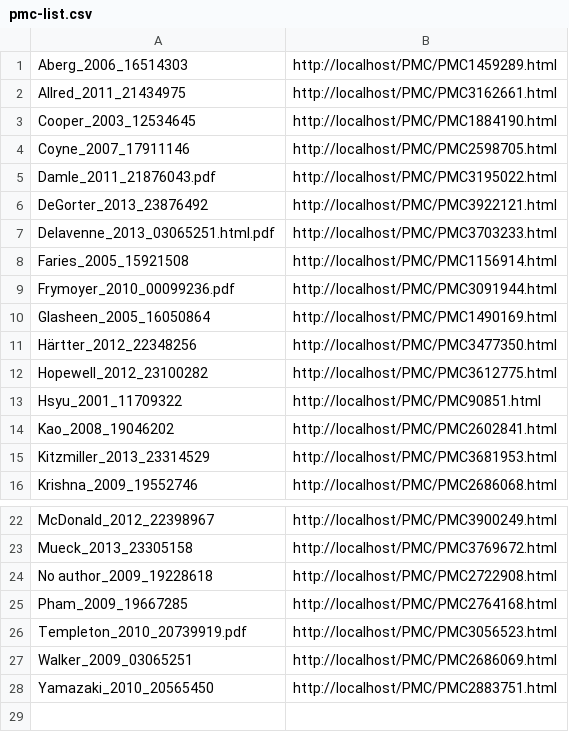
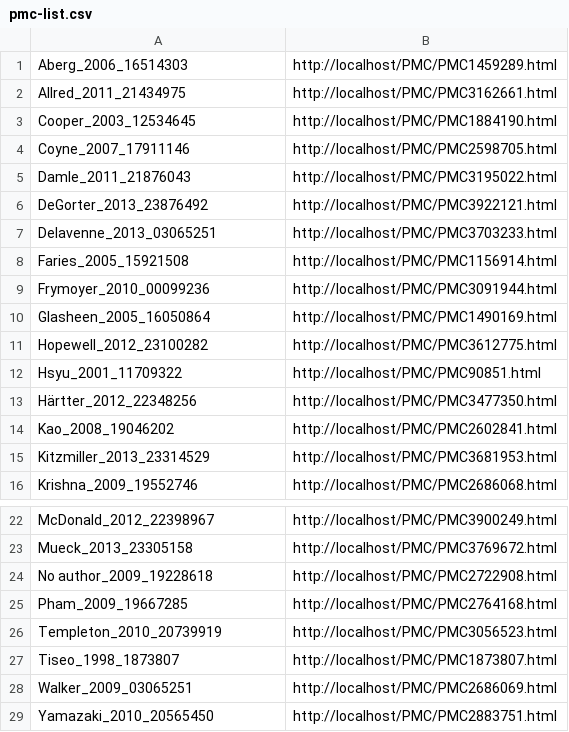
Before and after one commit to dbmi-pitt/dbmi-annotator, a CSV file: article-list/pmc-list.csv, drawn as a sheet; only a part is shown, gaps mark what is left out.

```diff
--- a/article-list/pmc-list.csv
+++ b/article-list/pmc-list.csv
@@ -4,11 +4,11 @@ Cooper_2003_12534645,http://localhost/PMC/PMC1884190.html
 Coyne_2007_17911146,http://localhost/PMC/PMC2598705.html
-Damle_2011_21876043.pdf,http://localhost/PMC/PMC3195022.html
+Damle_2011_21876043,http://localhost/PMC/PMC3195022.html
 DeGorter_2013_23876492,http://localhost/PMC/PMC3922121.html
-Delavenne_2013_03065251.html.pdf,http://localhost/PMC/PMC3703233.html
+Delavenne_2013_03065251,http://localhost/PMC/PMC3703233.html
 Faries_2005_15921508,http://localhost/PMC/PMC1156914.html
-Frymoyer_2010_00099236.pdf,http://localhost/PMC/PMC3091944.html
+Frymoyer_2010_00099236,http://localhost/PMC/PMC3091944.html
 Glasheen_2005_16050864,http://localhost/PMC/PMC1490169.html
-Härtter_2012_22348256,http://localhost/PMC/PMC3477350.html
 Hopewell_2012_23100282,http://localhost/PMC/PMC3612775.html
 Hsyu_2001_11709322,http://localhost/PMC/PMC90851.html
+Härtter_2012_22348256,http://localhost/PMC/PMC3477350.html
 Kao_2008_19046202,http://localhost/PMC/PMC2602841.html
@@ -25,3 +25,4 @@ No author_2009_19228618,http://localhost/PMC/PMC2722908.html
 Pham_2009_19667285,http://localhost/PMC/PMC2764168.html
-Templeton_2010_20739919.pdf,http://localhost/PMC/PMC3056523.html
+Templeton_2010_20739919,http://localhost/PMC/PMC3056523.html
+Tiseo_1998_1873807,http://localhost/PMC/PMC1873807.html
 Walker_2009_03065251,http://localhost/PMC/PMC2686069.html
```
Also changed, not shown: article-list/elsevier-list.csv, article-list/sage-list.csv, 3 other files.
